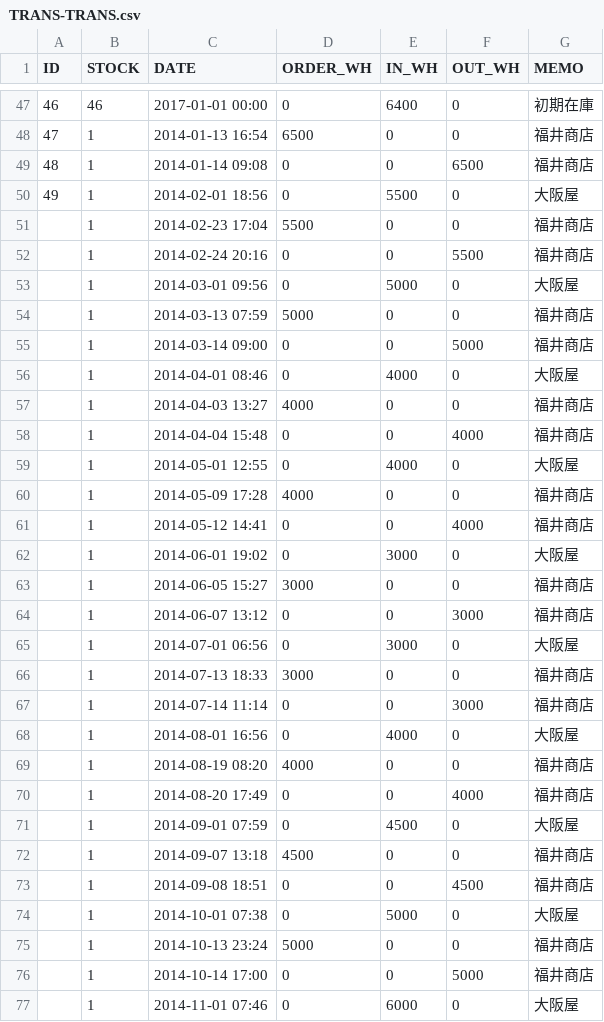
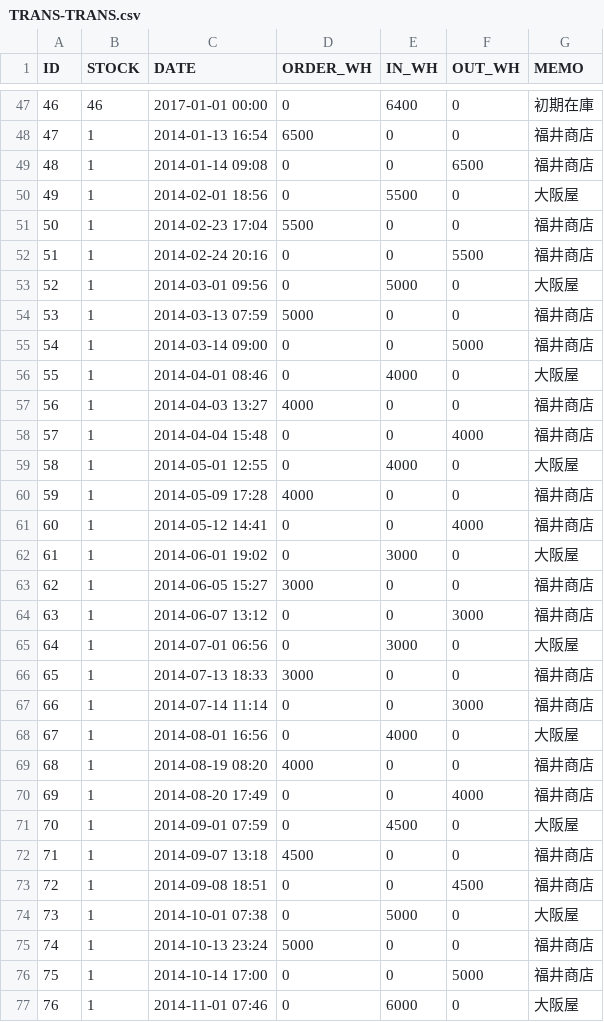
Before and after one commit to qiuzheng1002/sugartest0213, a CSV file: WebContent/data/TRANS-TRANS.csv, drawn as a sheet; only a part is shown, gaps mark what is left out; the diff covers the shown part only.

Commit message:
save

```diff
--- a/WebContent/data/TRANS-TRANS.csv
+++ b/WebContent/data/TRANS-TRANS.csv
@@ -50,28 +50,28 @@ ID,STOCK,DATE,ORDER_WH,IN_WH,OUT_WH,MEMO
 49,1,2014-02-01 18:56,0,5500,0,大阪屋
-,1,2014-02-23 17:04,5500,0,0,福井商店
-,1,2014-02-24 20:16,0,0,5500,福井商店
-,1,2014-03-01 09:56,0,5000,0,大阪屋
-,1,2014-03-13 07:59,5000,0,0,福井商店
-,1,2014-03-14 09:00,0,0,5000,福井商店
-,1,2014-04-01 08:46,0,4000,0,大阪屋
-,1,2014-04-03 13:27,4000,0,0,福井商店
-,1,2014-04-04 15:48,0,0,4000,福井商店
-,1,2014-05-01 12:55,0,4000,0,大阪屋
-,1,2014-05-09 17:28,4000,0,0,福井商店
-,1,2014-05-12 14:41,0,0,4000,福井商店
-,1,2014-06-01 19:02,0,3000,0,大阪屋
-,1,2014-06-05 15:27,3000,0,0,福井商店
-,1,2014-06-07 13:12,0,0,3000,福井商店
-,1,2014-07-01 06:56,0,3000,0,大阪屋
-,1,2014-07-13 18:33,3000,0,0,福井商店
-,1,2014-07-14 11:14,0,0,3000,福井商店
-,1,2014-08-01 16:56,0,4000,0,大阪屋
-,1,2014-08-19 08:20,4000,0,0,福井商店
-,1,2014-08-20 17:49,0,0,4000,福井商店
-,1,2014-09-01 07:59,0,4500,0,大阪屋
-,1,2014-09-07 13:18,4500,0,0,福井商店
-,1,2014-09-08 18:51,0,0,4500,福井商店
-,1,2014-10-01 07:38,0,5000,0,大阪屋
-,1,2014-10-13 23:24,5000,0,0,福井商店
-,1,2014-10-14 17:00,0,0,5000,福井商店
-,1,2014-11-01 07:46,0,6000,0,大阪屋
+50,1,2014-02-23 17:04,5500,0,0,福井商店
+51,1,2014-02-24 20:16,0,0,5500,福井商店
+52,1,2014-03-01 09:56,0,5000,0,大阪屋
+53,1,2014-03-13 07:59,5000,0,0,福井商店
+54,1,2014-03-14 09:00,0,0,5000,福井商店
+55,1,2014-04-01 08:46,0,4000,0,大阪屋
+56,1,2014-04-03 13:27,4000,0,0,福井商店
+57,1,2014-04-04 15:48,0,0,4000,福井商店
+58,1,2014-05-01 12:55,0,4000,0,大阪屋
+59,1,2014-05-09 17:28,4000,0,0,福井商店
+60,1,2014-05-12 14:41,0,0,4000,福井商店
+61,1,2014-06-01 19:02,0,3000,0,大阪屋
+62,1,2014-06-05 15:27,3000,0,0,福井商店
+63,1,2014-06-07 13:12,0,0,3000,福井商店
+64,1,2014-07-01 06:56,0,3000,0,大阪屋
+65,1,2014-07-13 18:33,3000,0,0,福井商店
+66,1,2014-07-14 11:14,0,0,3000,福井商店
+67,1,2014-08-01 16:56,0,4000,0,大阪屋
+68,1,2014-08-19 08:20,4000,0,0,福井商店
+69,1,2014-08-20 17:49,0,0,4000,福井商店
+70,1,2014-09-01 07:59,0,4500,0,大阪屋
+71,1,2014-09-07 13:18,4500,0,0,福井商店
+72,1,2014-09-08 18:51,0,0,4500,福井商店
+73,1,2014-10-01 07:38,0,5000,0,大阪屋
+74,1,2014-10-13 23:24,5000,0,0,福井商店
+75,1,2014-10-14 17:00,0,0,5000,福井商店
+76,1,2014-11-01 07:46,0,6000,0,大阪屋
```
Also changed, not shown: 78 edited cells elsewhere in this file.
